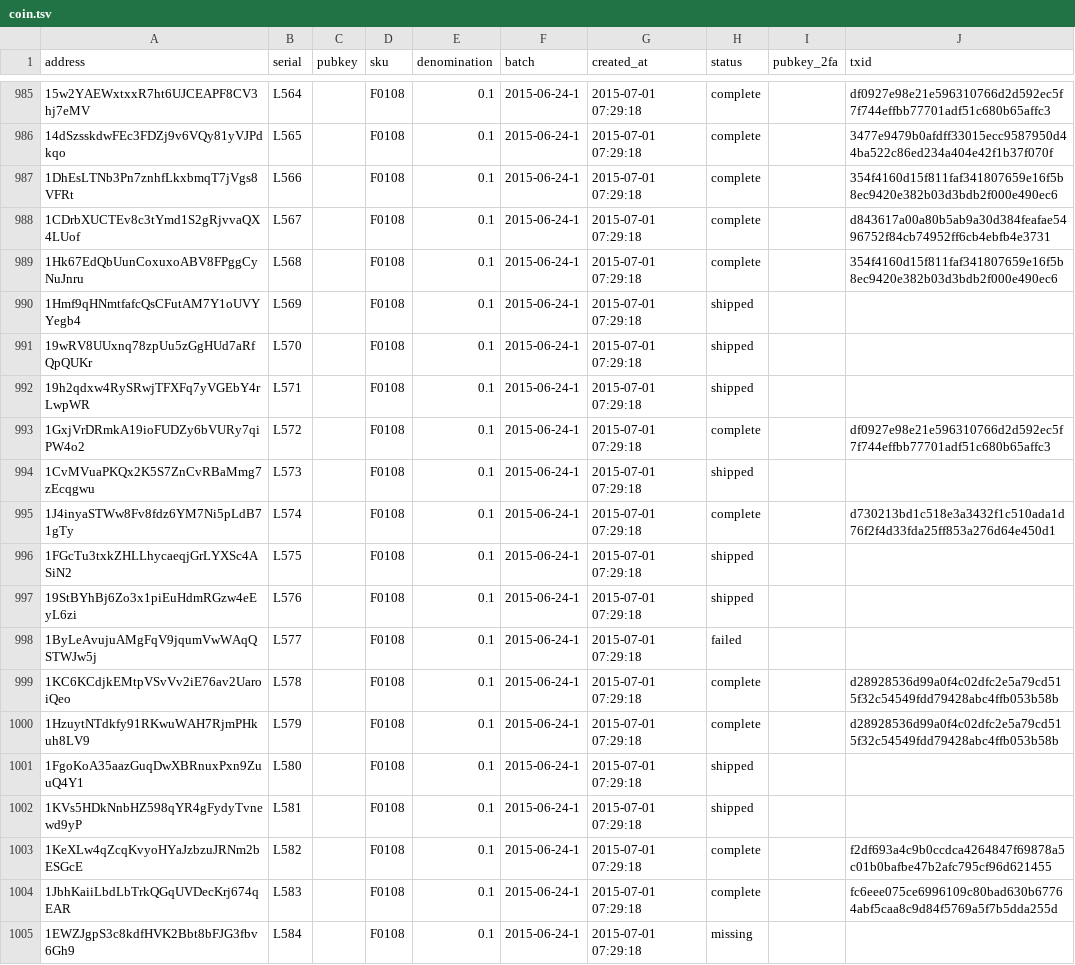
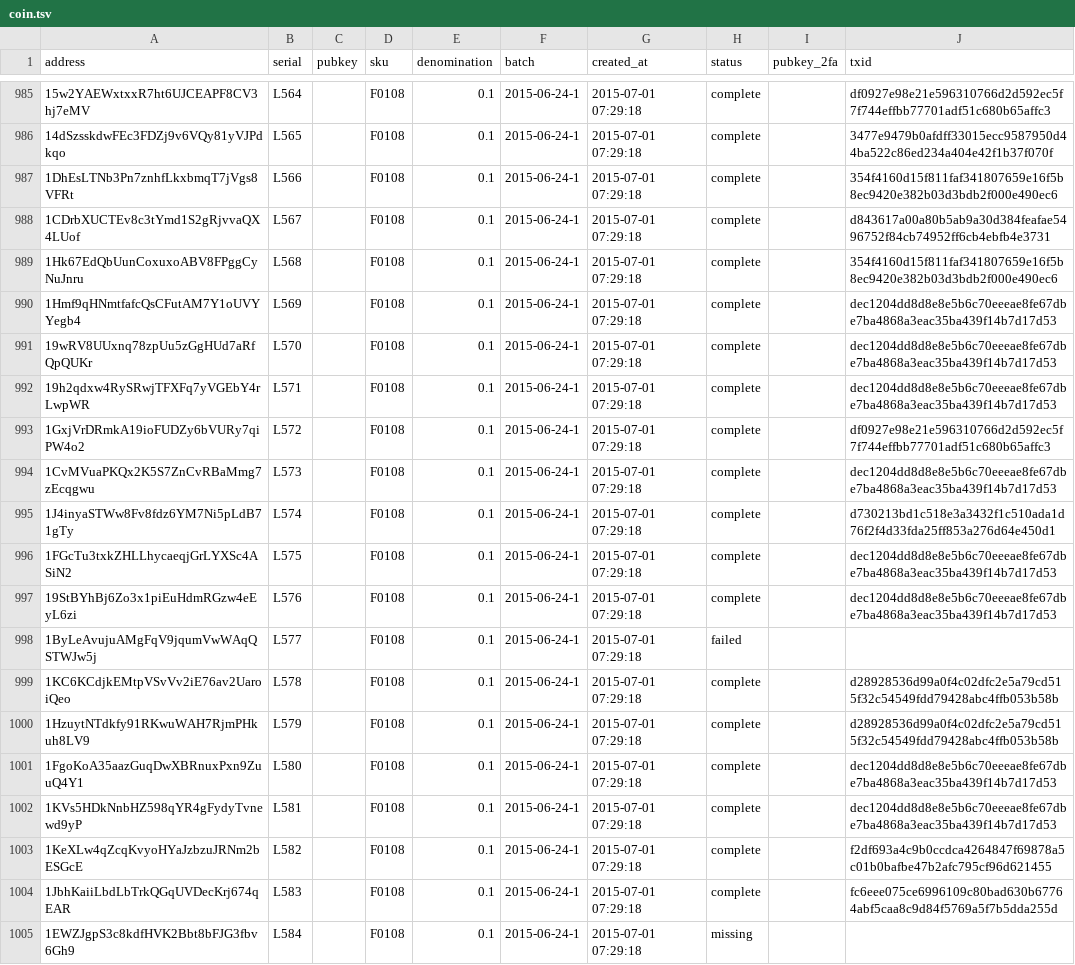
Before and after one commit to prasos/denarium-database, a TSV file: coin.tsv, drawn as a sheet; only a part is shown, gaps mark what is left out; the diff covers the shown part only.

Commit message:
Daily coin status update

```diff
--- a/coin.tsv
+++ b/coin.tsv
@@ -989,10 +989,10 @@ address	serial	pubkey	sku	denomination	batch	created_at	status	pubkey_2fa	txid
 1Hk67EdQbUunCoxuxoABV8FPggCyNuJnru	L568		F0108	0.1	2015-06-24-1	2015-07-01 07:29:18	complete		354f4160d15f811faf341807659e16f5b8ec9420e382b03d3bdb2f000e490ec6
-1Hmf9qHNmtfafcQsCFutAM7Y1oUVYYegb4	L569		F0108	0.1	2015-06-24-1	2015-07-01 07:29:18	shipped		
-19wRV8UUxnq78zpUu5zGgHUd7aRfQpQUKr	L570		F0108	0.1	2015-06-24-1	2015-07-01 07:29:18	shipped		
-19h2qdxw4RySRwjTFXFq7yVGEbY4rLwpWR	L571		F0108	0.1	2015-06-24-1	2015-07-01 07:29:18	shipped		
+1Hmf9qHNmtfafcQsCFutAM7Y1oUVYYegb4	L569		F0108	0.1	2015-06-24-1	2015-07-01 07:29:18	complete		dec1204dd8d8e8e5b6c70eeeae8fe67dbe7ba4868a3eac35ba439f14b7d17d53
+19wRV8UUxnq78zpUu5zGgHUd7aRfQpQUKr	L570		F0108	0.1	2015-06-24-1	2015-07-01 07:29:18	complete		dec1204dd8d8e8e5b6c70eeeae8fe67dbe7ba4868a3eac35ba439f14b7d17d53
+19h2qdxw4RySRwjTFXFq7yVGEbY4rLwpWR	L571		F0108	0.1	2015-06-24-1	2015-07-01 07:29:18	complete		dec1204dd8d8e8e5b6c70eeeae8fe67dbe7ba4868a3eac35ba439f14b7d17d53
 1GxjVrDRmkA19ioFUDZy6bVURy7qiPW4o2	L572		F0108	0.1	2015-06-24-1	2015-07-01 07:29:18	complete		df0927e98e21e596310766d2d592ec5f7f744effbb77701adf51c680b65affc3
-1CvMVuaPKQx2K5S7ZnCvRBaMmg7zEcqgwu	L573		F0108	0.1	2015-06-24-1	2015-07-01 07:29:18	shipped		
+1CvMVuaPKQx2K5S7ZnCvRBaMmg7zEcqgwu	L573		F0108	0.1	2015-06-24-1	2015-07-01 07:29:18	complete		dec1204dd8d8e8e5b6c70eeeae8fe67dbe7ba4868a3eac35ba439f14b7d17d53
 1J4inyaSTWw8Fv8fdz6YM7Ni5pLdB71gTy	L574		F0108	0.1	2015-06-24-1	2015-07-01 07:29:18	complete		d730213bd1c518e3a3432f1c510ada1d76f2f4d33fda25ff853a276d64e450d1
-1FGcTu3txkZHLLhycaeqjGrLYXSc4ASiN2	L575		F0108	0.1	2015-06-24-1	2015-07-01 07:29:18	shipped		
-19StBYhBj6Zo3x1piEuHdmRGzw4eEyL6zi	L576		F0108	0.1	2015-06-24-1	2015-07-01 07:29:18	shipped		
+1FGcTu3txkZHLLhycaeqjGrLYXSc4ASiN2	L575		F0108	0.1	2015-06-24-1	2015-07-01 07:29:18	complete		dec1204dd8d8e8e5b6c70eeeae8fe67dbe7ba4868a3eac35ba439f14b7d17d53
+19StBYhBj6Zo3x1piEuHdmRGzw4eEyL6zi	L576		F0108	0.1	2015-06-24-1	2015-07-01 07:29:18	complete		dec1204dd8d8e8e5b6c70eeeae8fe67dbe7ba4868a3eac35ba439f14b7d17d53
 1ByLeAvujuAMgFqV9jqumVwWAqQSTWJw5j	L577		F0108	0.1	2015-06-24-1	2015-07-01 07:29:18	failed		
@@ -1000,4 +1000,4 @@ address	serial	pubkey	sku	denomination	batch	created_at	status	pubkey_2fa	txid
 1HzuytNTdkfy91RKwuWAH7RjmPHkuh8LV9	L579		F0108	0.1	2015-06-24-1	2015-07-01 07:29:18	complete		d28928536d99a0f4c02dfc2e5a79cd515f32c54549fdd79428abc4ffb053b58b
-1FgoKoA35aazGuqDwXBRnuxPxn9ZuuQ4Y1	L580		F0108	0.1	2015-06-24-1	2015-07-01 07:29:18	shipped		
-1KVs5HDkNnbHZ598qYR4gFydyTvnewd9yP	L581		F0108	0.1	2015-06-24-1	2015-07-01 07:29:18	shipped		
+1FgoKoA35aazGuqDwXBRnuxPxn9ZuuQ4Y1	L580		F0108	0.1	2015-06-24-1	2015-07-01 07:29:18	complete		dec1204dd8d8e8e5b6c70eeeae8fe67dbe7ba4868a3eac35ba439f14b7d17d53
+1KVs5HDkNnbHZ598qYR4gFydyTvnewd9yP	L581		F0108	0.1	2015-06-24-1	2015-07-01 07:29:18	complete		dec1204dd8d8e8e5b6c70eeeae8fe67dbe7ba4868a3eac35ba439f14b7d17d53
 1KeXLw4qZcqKvyoHYaJzbzuJRNm2bESGcE	L582		F0108	0.1	2015-06-24-1	2015-07-01 07:29:18	complete		f2df693a4c9b0ccdca4264847f69878a5c01b0bafbe47b2afc795cf96d621455
```
Also changed, not shown: 151 edited cells elsewhere in this file, 1 other file.
